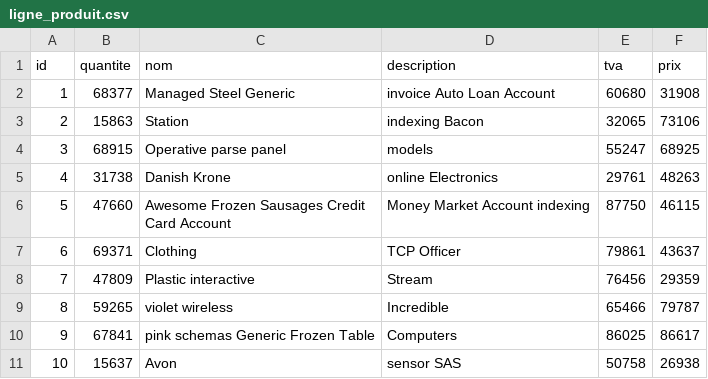
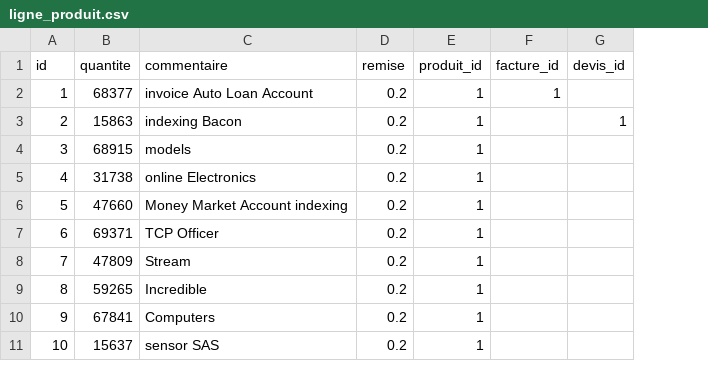
Before and after one commit to eddy62/emna_back_end, a CSV file: src/main/resources/config/liquibase/fake-data/ligne_produit.csv, drawn as a sheet; removed rows and columns are numbered as before the commit, all else as after; the diff names each change by its address in the sheet, - before the commit and + after, or states it on an @@ line.

```diff
--- a/src/main/resources/config/liquibase/fake-data/ligne_produit.csv
+++ b/src/main/resources/config/liquibase/fake-data/ligne_produit.csv
-column C (nom), rows 2-11: Managed Steel Generic | Station | Operative parse panel | Danish Krone | Awesome Frozen Sausages Credit Card Account | Clothing | Plastic interactive | violet wireless | pink schemas Generic Frozen Table | Avon
-column E (tva), rows 2-11: 60680 | 32065 | 55247 | 29761 | 87750 | 79861 | 76456 | 65466 | 86025 | 50758
-column F (prix), rows 2-11: 31908 | 73106 | 68925 | 48263 | 46115 | 43637 | 29359 | 79787 | 86617 | 26938
+column D (remise), rows 2-11: all 0.2
+column E (produit_id), rows 2-11: all 1
+column F (facture_id), row 2: 1
+column G (devis_id), row 3: 1
-C1: description
+C1: commentaire
```
Also changed, not shown: src/main/resources/config/liquibase/fake-data/absence.csv, src/main/resources/config/liquibase/fake-data/autres_variable.csv, 22 other files.
